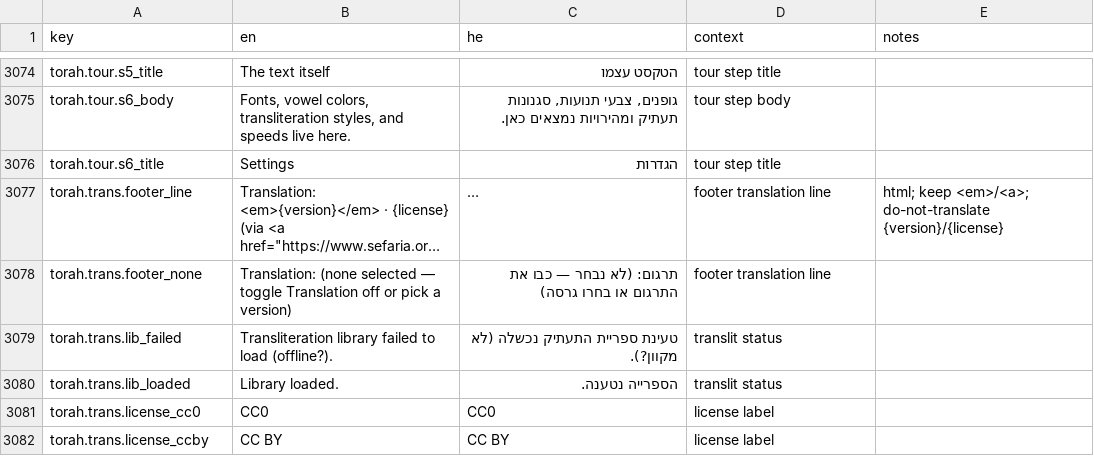
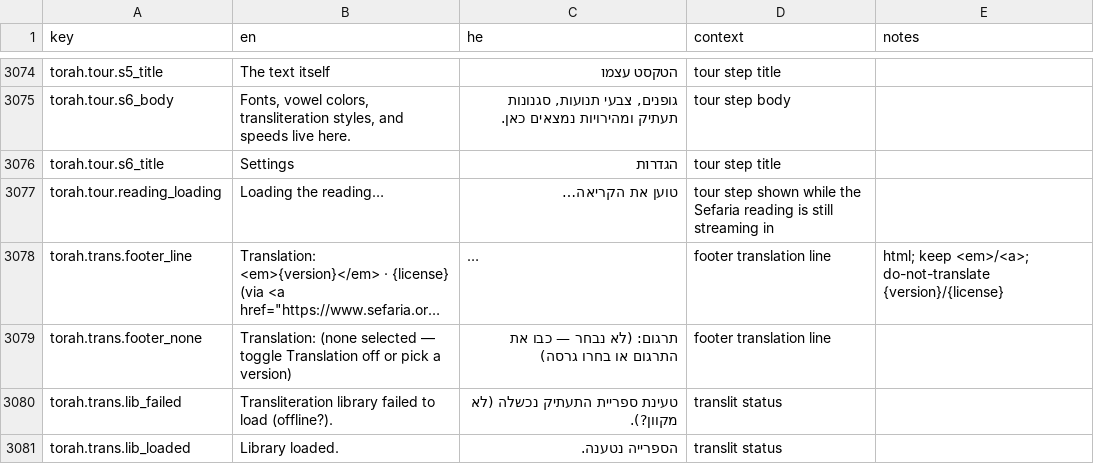
Before and after one commit to Hbleiberg/Hebrew_Blender, a CSV file: locales/ui-strings.csv, drawn as a sheet; only a part is shown, gaps mark what is left out; the shorter side is filled out with more unchanged rows; long unchanged cells end in …; the diff names each change by its address in the sheet, - before the commit and + after, or states it on an @@ line.

```diff
--- a/locales/ui-strings.csv
+++ b/locales/ui-strings.csv
+row 3077: torah.tour.reading_loading | Loading the reading… | טוען את הקריאה… | tour step shown while the Sefaria reading is still streaming in
```
Also changed, not shown: 3 other files.
